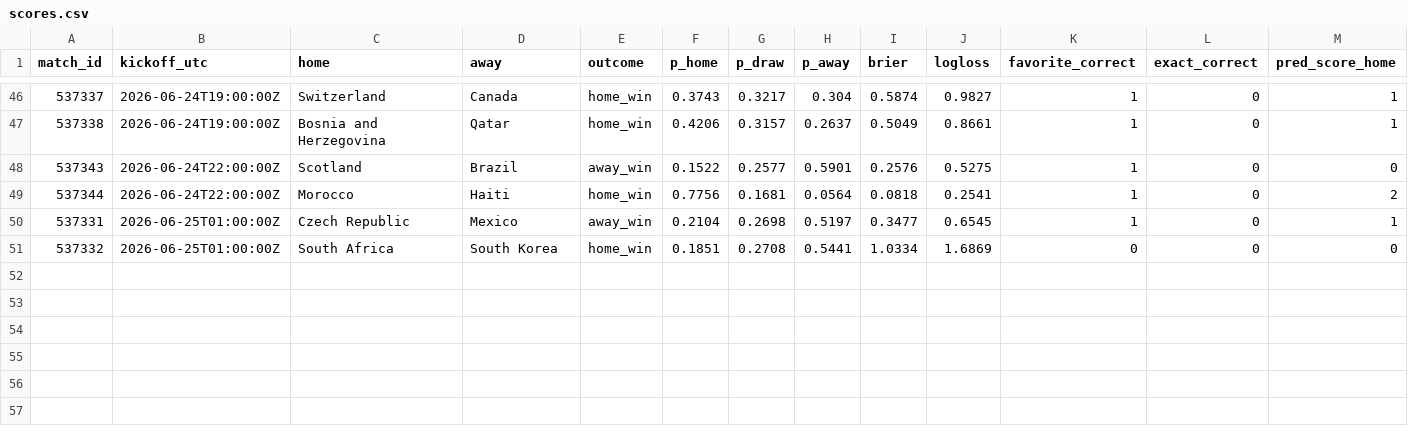
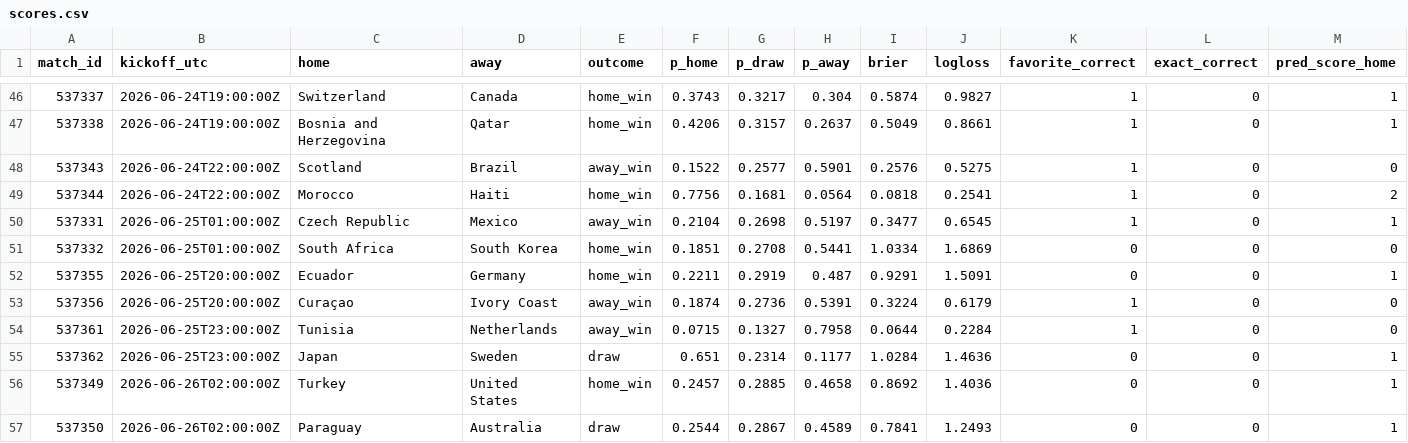
Before and after one commit to declerke/World-Cup-2026-Forecast, a CSV file: pipeline/data/frozen/scores.csv, drawn as a sheet; only a part is shown, gaps mark what is left out; rows hold the shown columns only; the diff names each change by its address in the sheet, - before the commit and + after, or states it on an @@ line.

```diff
--- a/pipeline/data/frozen/scores.csv
+++ b/pipeline/data/frozen/scores.csv
+row 52: 537355 | 2026-06-25T20:00:00Z | Ecuador | Germany | home_win | 0.2211 | 0.2919 | 0.487 | 0.9291 | 1.5091 | 0 | 0 | 1
+row 53: 537356 | 2026-06-25T20:00:00Z | Curaçao | Ivory Coast | away_win | 0.1874 | 0.2736 | 0.5391 | 0.3224 | 0.6179 | 1 | 0 | 0
+row 54: 537361 | 2026-06-25T23:00:00Z | Tunisia | Netherlands | away_win | 0.0715 | 0.1327 | 0.7958 | 0.0644 | 0.2284 | 1 | 0 | 0
+row 55: 537362 | 2026-06-25T23:00:00Z | Japan | Sweden | draw | 0.651 | 0.2314 | 0.1177 | 1.0284 | 1.4636 | 0 | 0 | 1
+row 56: 537349 | 2026-06-26T02:00:00Z | Turkey | United States | home_win | 0.2457 | 0.2885 | 0.4658 | 0.8692 | 1.4036 | 0 | 0 | 1
+row 57: 537350 | 2026-06-26T02:00:00Z | Paraguay | Australia | draw | 0.2544 | 0.2867 | 0.4589 | 0.7841 | 1.2493 | 0 | 0 | 1
```
Also changed, not shown: 18 other files.
